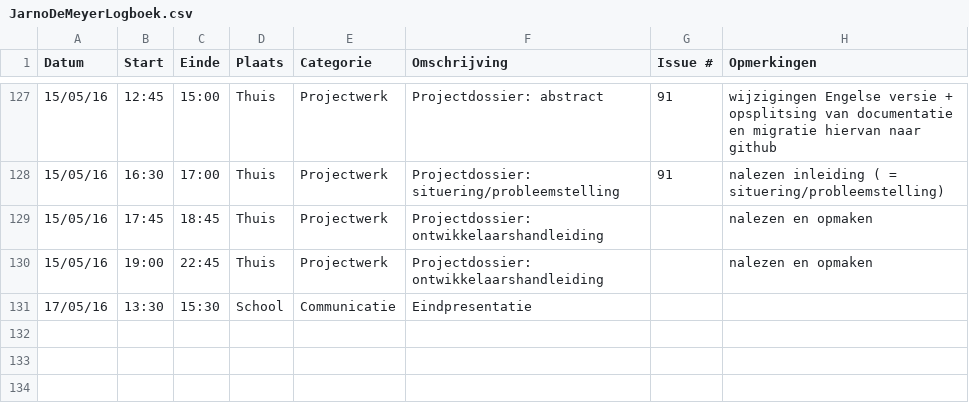
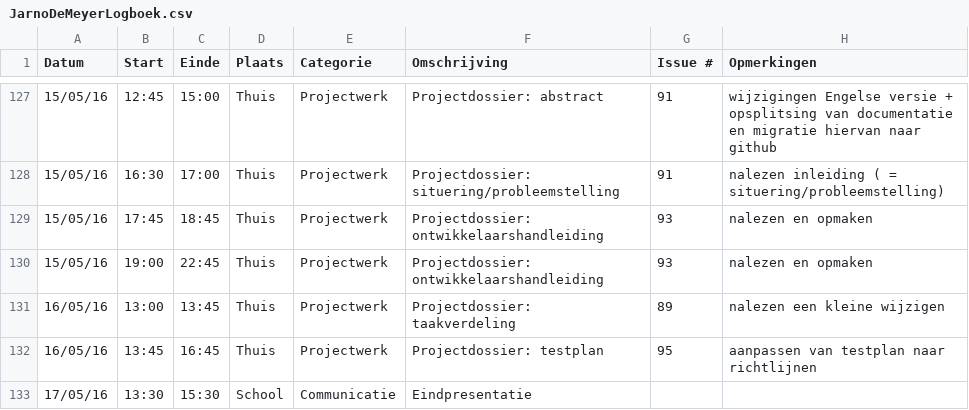
Before and after one commit to ghentlivinglab/Traffic-Travel-Time-Analyzer-1, a CSV file: JarnoDeMeyerLogboek.csv, drawn as a sheet; only a part is shown, gaps mark what is left out.

Commit message:
Minor changes to testplan.doc

```diff
--- a/JarnoDeMeyerLogboek.csv
+++ b/JarnoDeMeyerLogboek.csv
@@ -128,4 +128,6 @@ Datum,Start,Einde,Plaats,Categorie,Omschrijving,Issue #,Opmerkingen
 15/05/16,16:30,17:00,Thuis,Projectwerk,Projectdossier: situering/probleemstelling,91,nalezen inleiding ( = situering/probleemstelling)
-15/05/16,17:45,18:45,Thuis,Projectwerk,Projectdossier: ontwikkelaarshandleiding,,nalezen en opmaken
-15/05/16,19:00,22:45,Thuis,Projectwerk,Projectdossier: ontwikkelaarshandleiding,,nalezen en opmaken
+15/05/16,17:45,18:45,Thuis,Projectwerk,Projectdossier: ontwikkelaarshandleiding,93,nalezen en opmaken
+15/05/16,19:00,22:45,Thuis,Projectwerk,Projectdossier: ontwikkelaarshandleiding,93,nalezen en opmaken
+16/05/16,13:00,13:45,Thuis,Projectwerk,Projectdossier: taakverdeling,89,nalezen een kleine wijzigen
+16/05/16,13:45,16:45,Thuis,Projectwerk,Projectdossier: testplan,95,aanpassen van testplan naar richtlijnen
 17/05/16,13:30,15:30,School,Communicatie,Eindpresentatie,,
```
Also changed, not shown: 1 other file.
